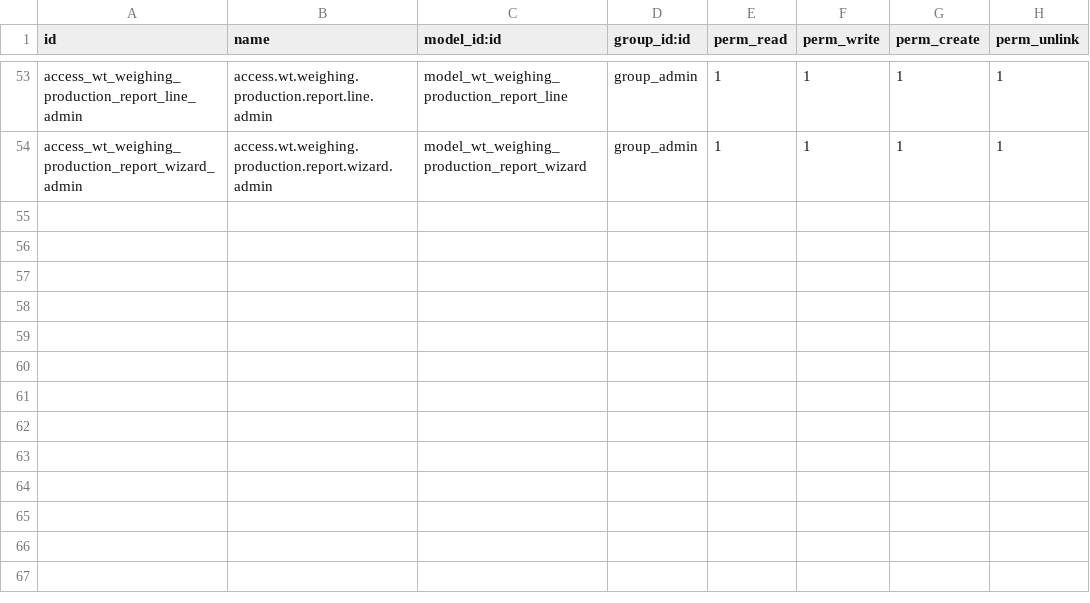
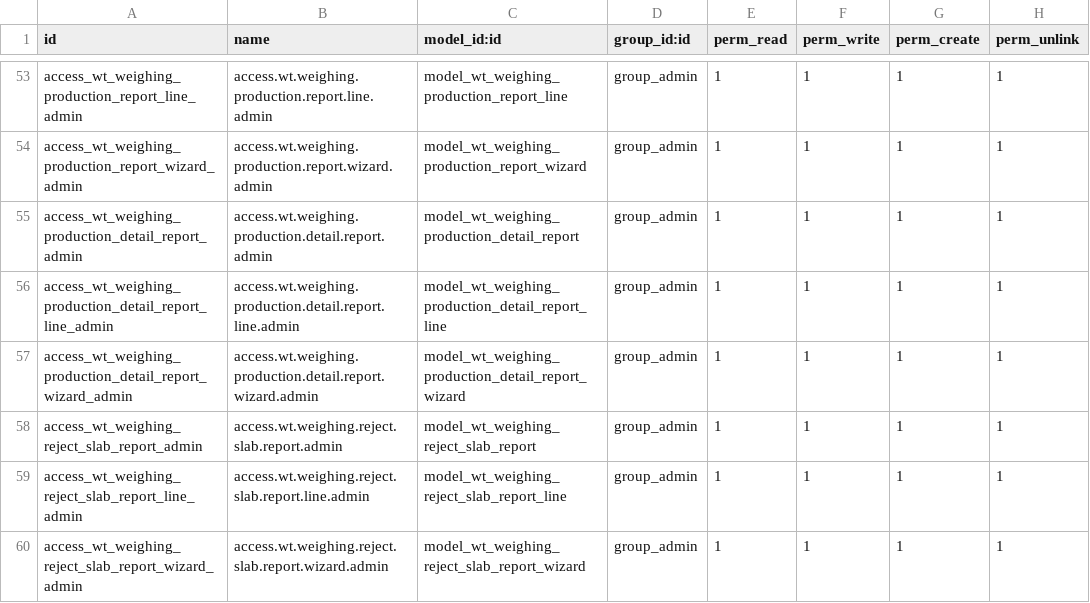
Before and after one commit to farizrizky/weigh_track, a CSV file: security/ir.model.access.csv, drawn as a sheet; only a part is shown, gaps mark what is left out; the diff names each change by its address in the sheet, - before the commit and + after, or states it on an @@ line.

Commit message:
Perbaikan Stock Opname dan Report

```diff
--- a/security/ir.model.access.csv
+++ b/security/ir.model.access.csv
+row 55: access_wt_weighing_production_detail_report_admin | access.wt.weighing.production.detail.report.admin | model_wt_weighing_production_detail_report | group_admin | 1 | 1 | 1 | 1
+row 56: access_wt_weighing_production_detail_report_line_admin | access.wt.weighing.production.detail.report.line.admin | model_wt_weighing_production_detail_report_line | group_admin | 1 | 1 | 1 | 1
+row 57: access_wt_weighing_production_detail_report_wizard_admin | access.wt.weighing.production.detail.report.wizard.admin | model_wt_weighing_production_detail_report_wizard | group_admin | 1 | 1 | 1 | 1
+row 58: access_wt_weighing_reject_slab_report_admin | access.wt.weighing.reject.slab.report.admin | model_wt_weighing_reject_slab_report | group_admin | 1 | 1 | 1 | 1
+row 59: access_wt_weighing_reject_slab_report_line_admin | access.wt.weighing.reject.slab.report.line.admin | model_wt_weighing_reject_slab_report_line | group_admin | 1 | 1 | 1 | 1
+row 60: access_wt_weighing_reject_slab_report_wizard_admin | access.wt.weighing.reject.slab.report.wizard.admin | model_wt_weighing_reject_slab_report_wizard | group_admin | 1 | 1 | 1 | 1
```
Also changed, not shown: 20 other files.
